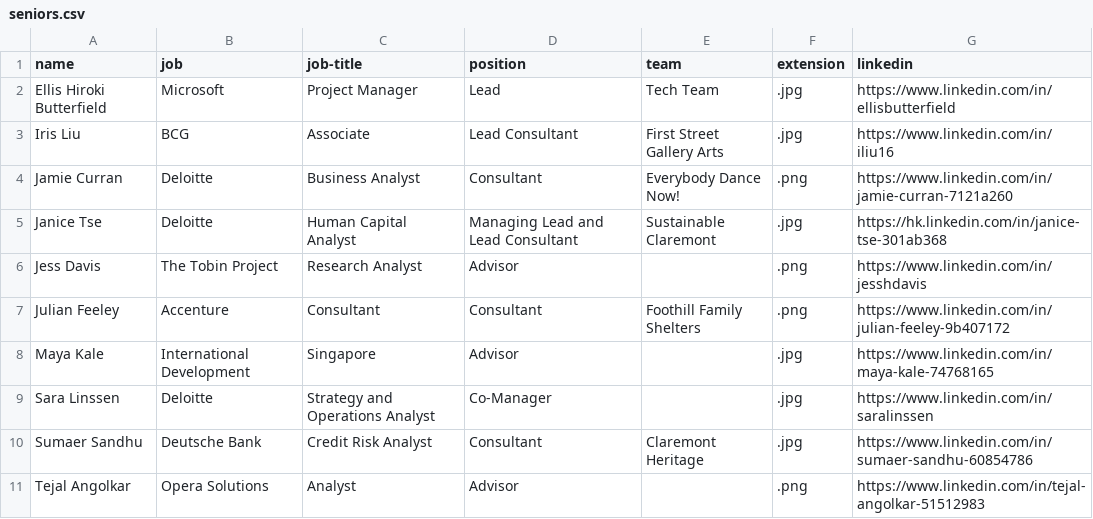
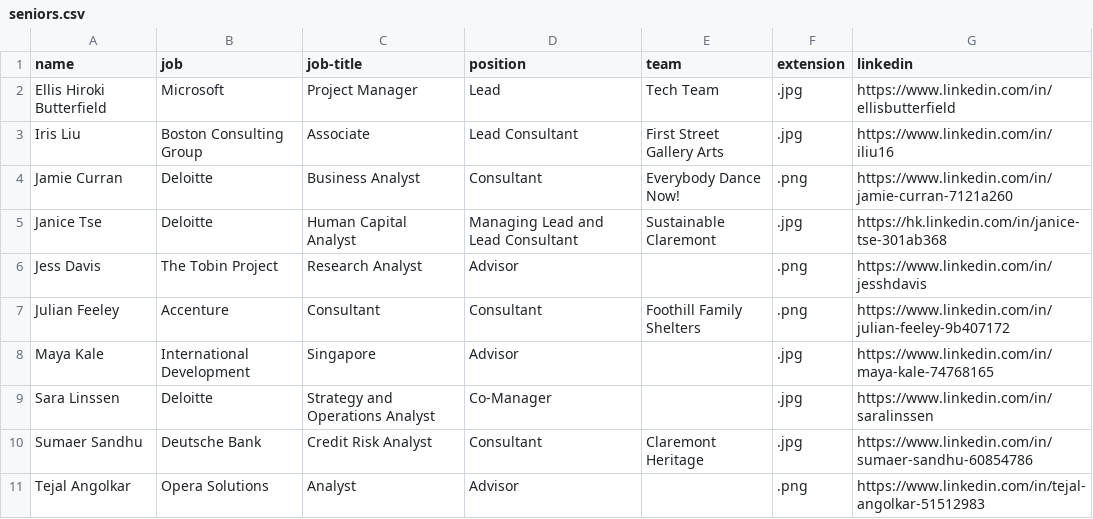
Before and after one commit to kitkatfrei/SOURCE-year-end, a CSV file: _data/seniors.csv, drawn as a sheet.

```diff
--- a/_data/seniors.csv
+++ b/_data/seniors.csv
@@ -2,3 +2,3 @@ name,job,job-title,position,team,extension,linkedin
 Ellis Hiroki Butterfield,Microsoft,Project Manager,Lead,Tech Team,.jpg,https://www.linkedin.com/in/ellisbutterfield
-Iris Liu,BCG,Associate,Lead Consultant,First Street Gallery Arts,.jpg,https://www.linkedin.com/in/iliu16
+Iris Liu,Boston Consulting Group,Associate,Lead Consultant,First Street Gallery Arts,.jpg,https://www.linkedin.com/in/iliu16
 Jamie Curran,Deloitte,Business Analyst,Consultant,Everybody Dance Now!,.png,https://www.linkedin.com/in/jamie-curran-7121a260
```
Also changed, not shown: 2 other files.
